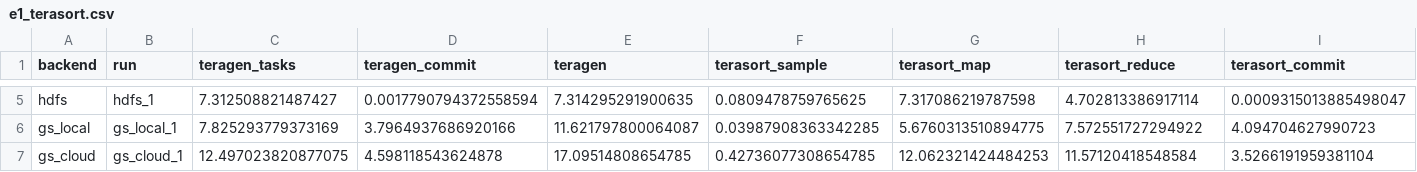
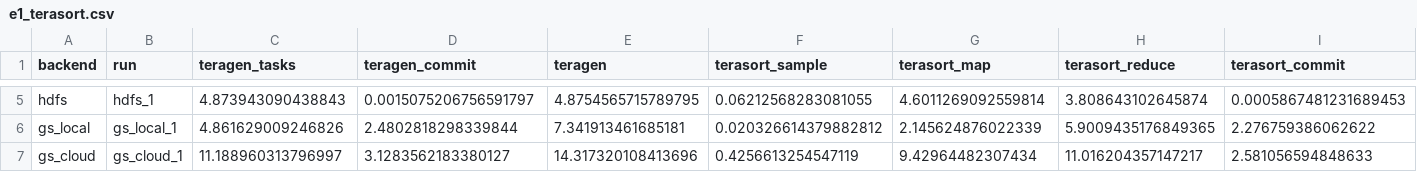
Before and after one commit to HangBich/HDFS_project, a CSV file: code/results/e1_terasort.csv, drawn as a sheet; only a part is shown, gaps mark what is left out; the diff covers the shown part only; the diff names each change by its address in the sheet, - before the commit and + after, or states it on an @@ line.

```diff
--- a/code/results/e1_terasort.csv
+++ b/code/results/e1_terasort.csv
-C5 (teragen_tasks): 7.312508821487427
+C5 (teragen_tasks): 4.873943090438843
-D5 (teragen_commit): 0.0017790794372558594
+D5 (teragen_commit): 0.0015075206756591797
-E5 (teragen): 7.314295291900635
+E5 (teragen): 4.8754565715789795
-F5 (terasort_sample): 0.0809478759765625
+F5 (terasort_sample): 0.06212568283081055
-G5 (terasort_map): 7.317086219787598
+G5 (terasort_map): 4.6011269092559814
-H5 (terasort_reduce): 4.702813386917114
+H5 (terasort_reduce): 3.808643102645874
-I5 (terasort_commit): 0.0009315013885498047
+I5 (terasort_commit): 0.0005867481231689453
-C6 (teragen_tasks): 7.825293779373169
+C6 (teragen_tasks): 4.861629009246826
-D6 (teragen_commit): 3.7964937686920166
+D6 (teragen_commit): 2.4802818298339844
-E6 (teragen): 11.621797800064087
+E6 (teragen): 7.341913461685181
-F6 (terasort_sample): 0.03987908363342285
+F6 (terasort_sample): 0.020326614379882812
-G6 (terasort_map): 5.6760313510894775
+G6 (terasort_map): 2.145624876022339
-H6 (terasort_reduce): 7.572551727294922
+H6 (terasort_reduce): 5.9009435176849365
-I6 (terasort_commit): 4.094704627990723
+I6 (terasort_commit): 2.276759386062622
-C7 (teragen_tasks): 12.497023820877075
+C7 (teragen_tasks): 11.188960313796997
-D7 (teragen_commit): 4.598118543624878
+D7 (teragen_commit): 3.1283562183380127
-E7 (teragen): 17.09514808654785
+E7 (teragen): 14.317320108413696
-F7 (terasort_sample): 0.42736077308654785
+F7 (terasort_sample): 0.4256613254547119
-G7 (terasort_map): 12.062321424484253
+G7 (terasort_map): 9.42964482307434
-H7 (terasort_reduce): 11.57120418548584
+H7 (terasort_reduce): 11.016204357147217
-I7 (terasort_commit): 3.5266191959381104
+I7 (terasort_commit): 2.581056594848633
```
Also changed, not shown: 60 edited cells elsewhere in this file, code/results/e2_metadata.csv, code/results/e3_smallfiles.csv, 20 other files.
